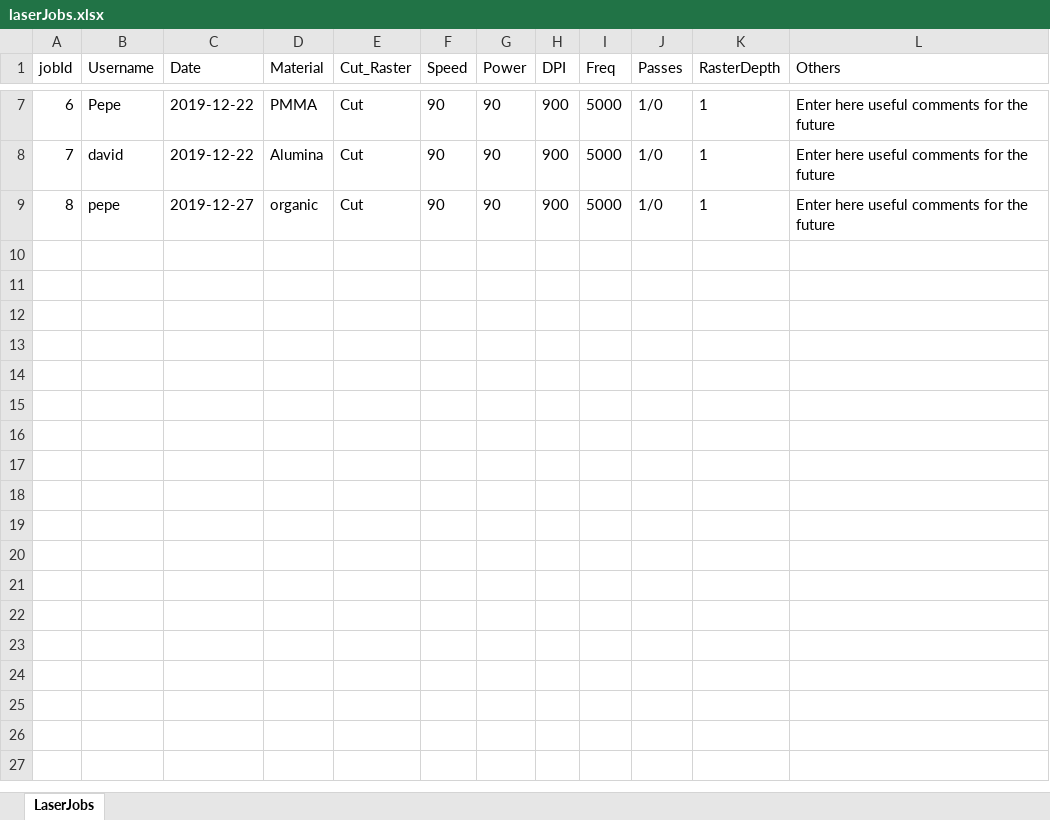
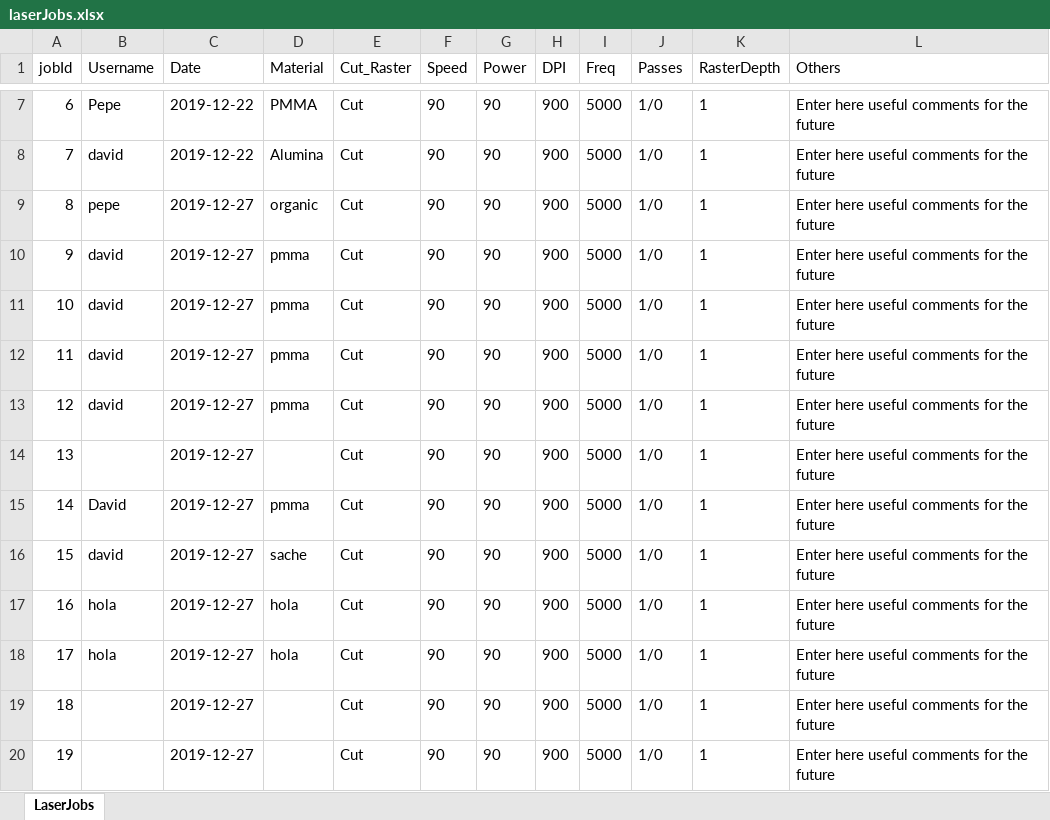
Before and after one commit to sansanda/LaserJobs-Logbook, an Excel workbook: Data/laserJobs.xlsx, sheet LaserJobs, drawn as a sheet; only a part is shown, gaps mark what is left out; values as stored, in another font and other column widths than the file's, no borders; the diff names each change by its address in the sheet, - before the commit and + after, or states it on an @@ line.

```diff
--- a/Data/laserJobs.xlsx (sheet LaserJobs)
+++ b/Data/laserJobs.xlsx (sheet LaserJobs)
+row 10: 9 | david | 2019-12-27 | pmma | Cut | 90 | 90 | 900 | 5000 | 1/0 | 1 | Enter here useful comments for the future
+row 11: 10 | david | 2019-12-27 | pmma | Cut | 90 | 90 | 900 | 5000 | 1/0 | 1 | Enter here useful comments for the future
+row 12: 11 | david | 2019-12-27 | pmma | Cut | 90 | 90 | 900 | 5000 | 1/0 | 1 | Enter here useful comments for the future
+row 13: 12 | david | 2019-12-27 | pmma | Cut | 90 | 90 | 900 | 5000 | 1/0 | 1 | Enter here useful comments for the future
+row 14: 13 |  | 2019-12-27 |  | Cut | 90 | 90 | 900 | 5000 | 1/0 | 1 | Enter here useful comments for the future
+row 15: 14 | David | 2019-12-27 | pmma | Cut | 90 | 90 | 900 | 5000 | 1/0 | 1 | Enter here useful comments for the future
+row 16: 15 | david | 2019-12-27 | sache | Cut | 90 | 90 | 900 | 5000 | 1/0 | 1 | Enter here useful comments for the future
+row 17: 16 | hola | 2019-12-27 | hola | Cut | 90 | 90 | 900 | 5000 | 1/0 | 1 | Enter here useful comments for the future
+row 18: 17 | hola | 2019-12-27 | hola | Cut | 90 | 90 | 900 | 5000 | 1/0 | 1 | Enter here useful comments for the future
+row 19: 18 |  | 2019-12-27 |  | Cut | 90 | 90 | 900 | 5000 | 1/0 | 1 | Enter here useful comments for the future
+row 20: 19 |  | 2019-12-27 |  | Cut | 90 | 90 | 900 | 5000 | 1/0 | 1 | Enter here useful comments for the future
```
Also changed, not shown: 8 other files.
